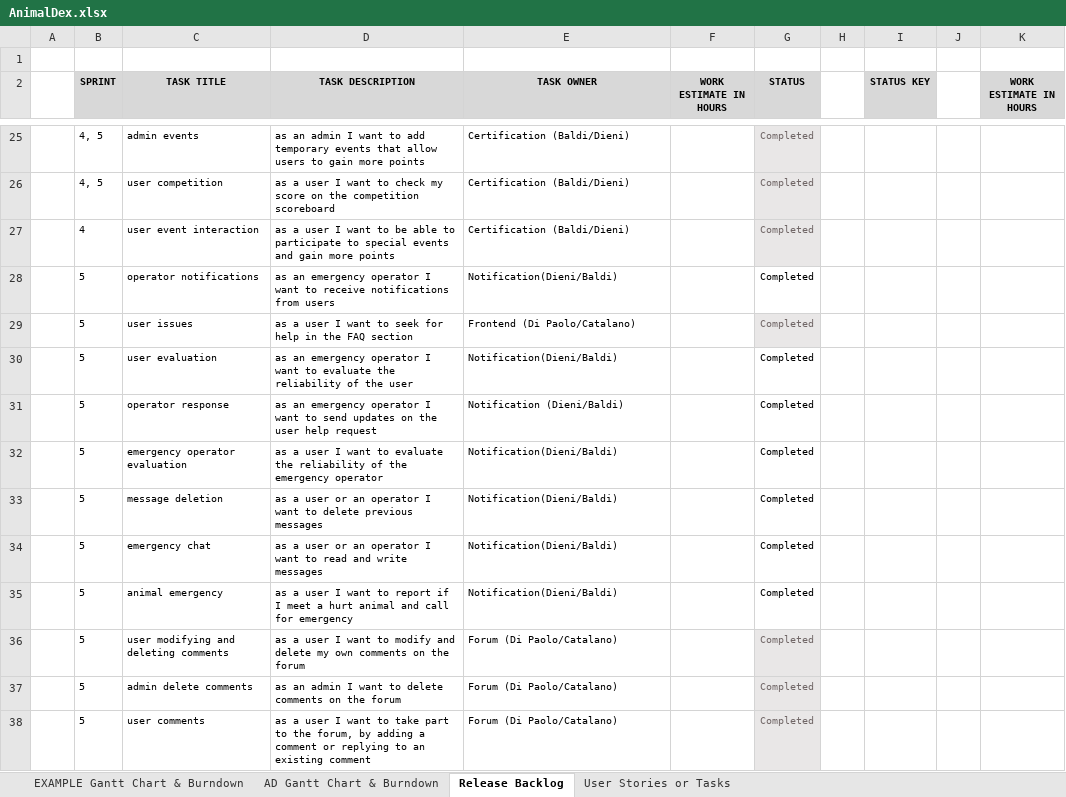
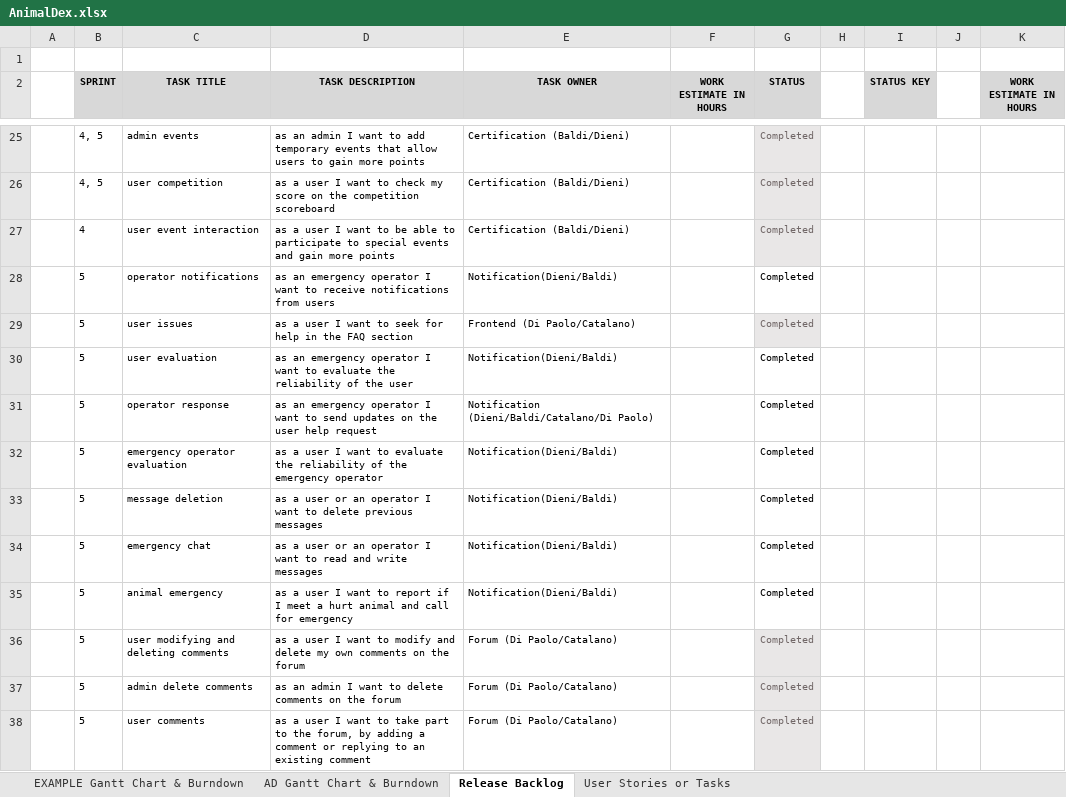
Before and after one commit to Neutrino6/AnimalDex, an Excel workbook: docs/AnimalDex.xlsx, sheet Release Backlog, drawn as a sheet; only a part is shown, gaps mark what is left out; values as stored, in another font and other column widths than the file's, no borders; conditional formats and table styles not drawn; the diff names each change by its address in the sheet, - before the commit and + after, or states it on an @@ line.

```diff
--- a/docs/AnimalDex.xlsx (sheet Release Backlog)
+++ b/docs/AnimalDex.xlsx (sheet Release Backlog)
-E31 (TASK OWNER): Notification (Dieni/Baldi)
+E31 (TASK OWNER): Notification (Dieni/Baldi/Catalano/Di Paolo)
```
Also changed, not shown: sheet AD Gantt Chart & Burndown, charts or pictures.
